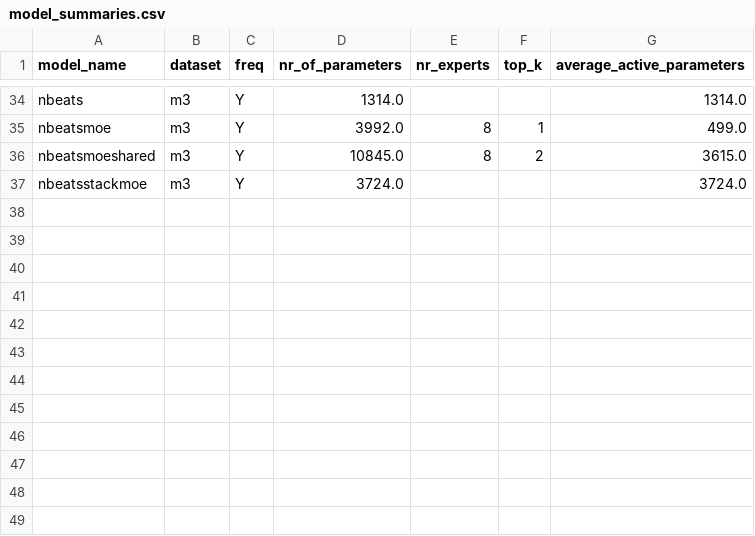
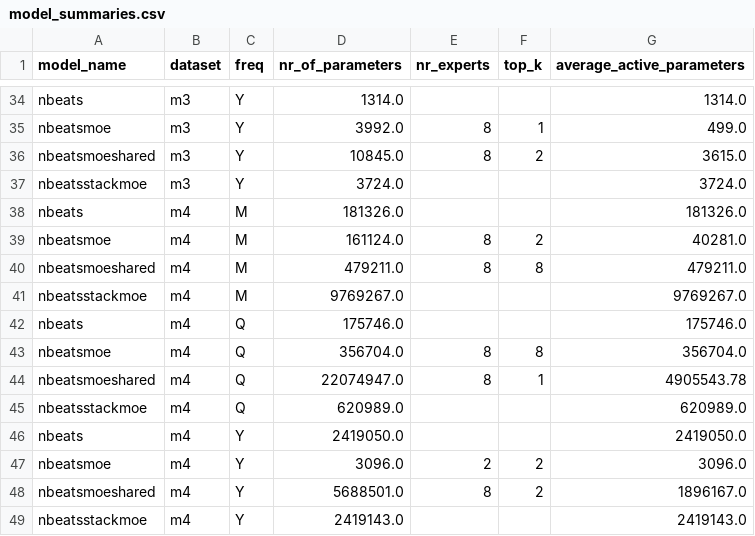
Before and after one commit to zaai-ai/mixture_of_experts_time_series, a CSV file: results/model_summaries.csv, drawn as a sheet; only a part is shown, gaps mark what is left out; the diff names each change by its address in the sheet, - before the commit and + after, or states it on an @@ line.

```diff
--- a/results/model_summaries.csv
+++ b/results/model_summaries.csv
+row 38: nbeats | m4 | M | 181326.0 |  |  | 181326.0
+row 39: nbeatsmoe | m4 | M | 161124.0 | 8 | 2 | 40281.0
+row 40: nbeatsmoeshared | m4 | M | 479211.0 | 8 | 8 | 479211.0
+row 41: nbeatsstackmoe | m4 | M | 9769267.0 |  |  | 9769267.0
+row 42: nbeats | m4 | Q | 175746.0 |  |  | 175746.0
+row 43: nbeatsmoe | m4 | Q | 356704.0 | 8 | 8 | 356704.0
+row 44: nbeatsmoeshared | m4 | Q | 22074947.0 | 8 | 1 | 4905543.78
+row 45: nbeatsstackmoe | m4 | Q | 620989.0 |  |  | 620989.0
+row 46: nbeats | m4 | Y | 2419050.0 |  |  | 2419050.0
+row 47: nbeatsmoe | m4 | Y | 3096.0 | 2 | 2 | 3096.0
+row 48: nbeatsmoeshared | m4 | Y | 5688501.0 | 8 | 2 | 1896167.0
+row 49: nbeatsstackmoe | m4 | Y | 2419143.0 |  |  | 2419143.0
```
Also changed, not shown: results_summary_with_blcs.csv, 4 other files.
